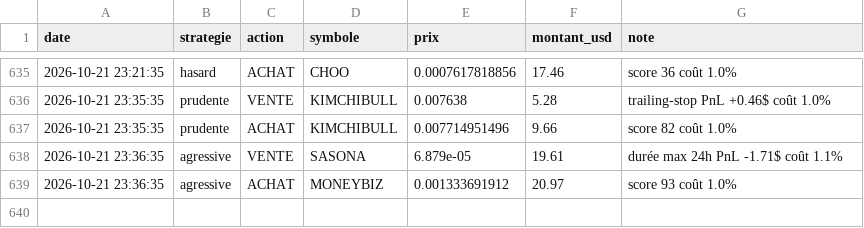
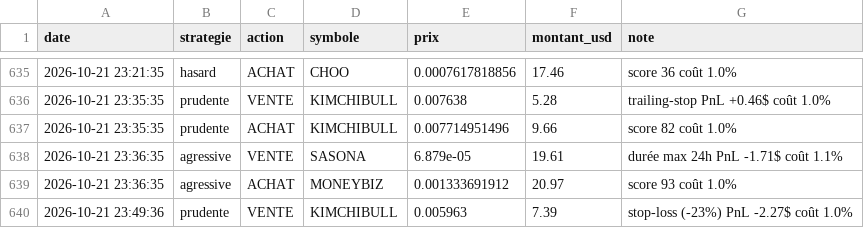
Before and after one commit to oshua888/memebot-, a CSV file: journal.csv, drawn as a sheet; only a part is shown, gaps mark what is left out.

```diff
--- a/journal.csv
+++ b/journal.csv
@@ -639 +639,2 @@ date,strategie,action,symbole,prix,montant_usd,note
 2026-10-21 23:36:35,agressive,ACHAT,MONEYBIZ,0.001333691912,20.97,score 93 coût 1.0%
+2026-10-21 23:49:36,prudente,VENTE,KIMCHIBULL,0.005963,7.39,stop-loss (-23%) PnL -2.27$ coût 1.0%
```
Also changed, not shown: trades.csv, 4 other files.
